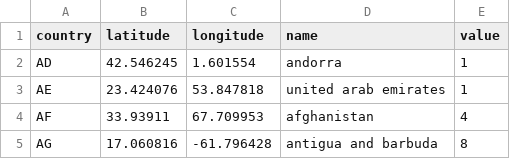
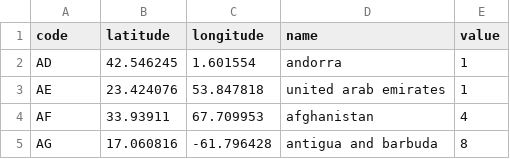
Before and after one commit to mirleneolive/country-costs, a CSV file: countries.csv, drawn as a sheet; only a part is shown.

Commit message:
Update countries.csv

```diff
--- a/countries.csv
+++ b/countries.csv
@@ -1,2 +1,2 @@
-country,latitude,longitude,name,value
+code,latitude,longitude,name,value
 AD,42.546245,1.601554,andorra,1
```
